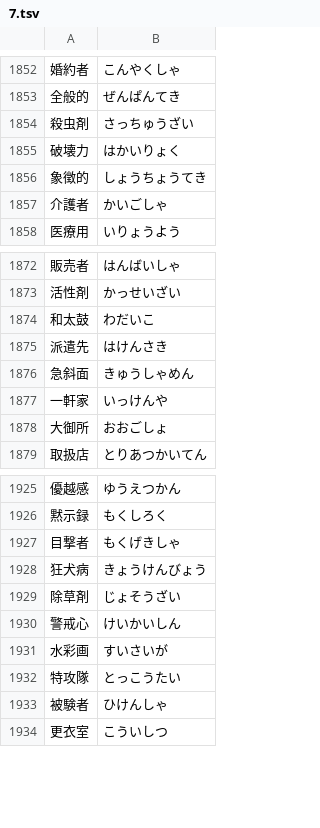
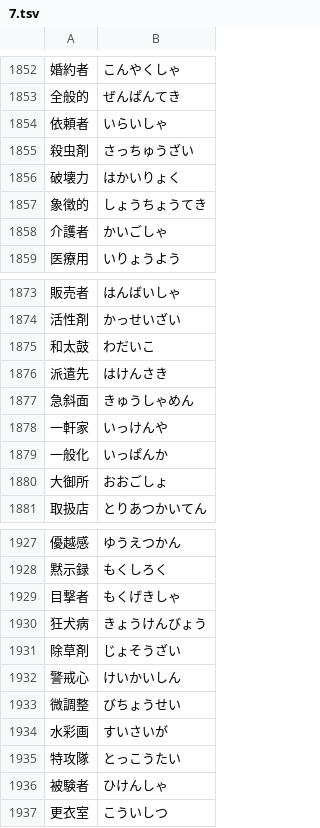
Before and after one commit to marmooo/type-yomi, a TSV file: docs/data/7.tsv, drawn as a sheet; only a part is shown, gaps mark what is left out.

```diff
--- a/docs/data/7.tsv
+++ b/docs/data/7.tsv
@@ -1853,2 +1853,3 @@
 全般的	ぜんぱんてき
+依頼者	いらいしゃ
 殺虫剤	さっちゅうざい
@@ -1877,2 +1878,3 @@
 一軒家	いっけんや
+一般化	いっぱんか
 大御所	おおごしょ
@@ -1930,2 +1932,3 @@
 警戒心	けいかいしん
+微調整	びちょうせい
 水彩画	すいさいが
```
Also changed, not shown: docs/data/1.tsv, docs/data/12.tsv, 10 other files.
